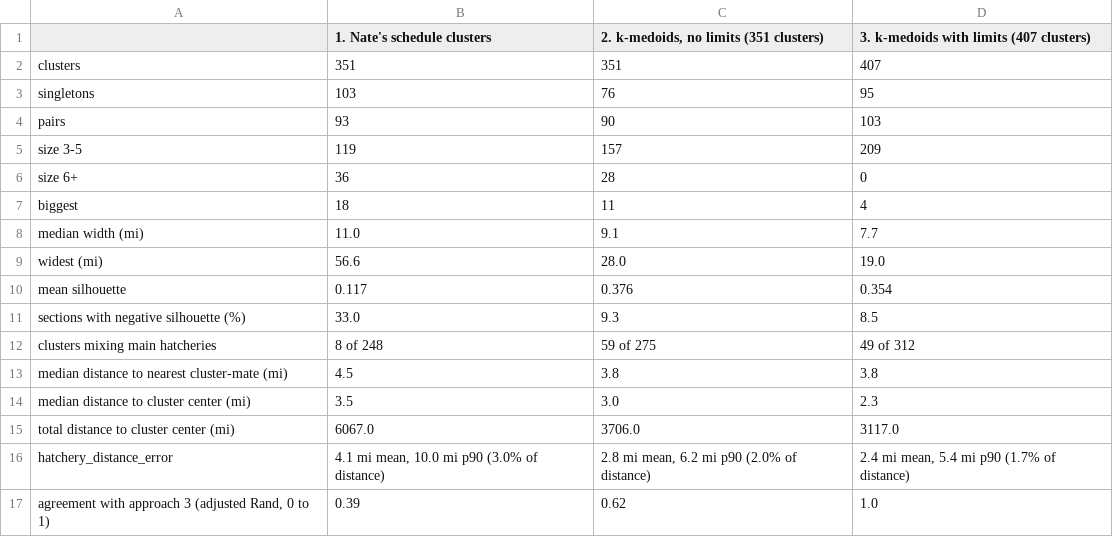
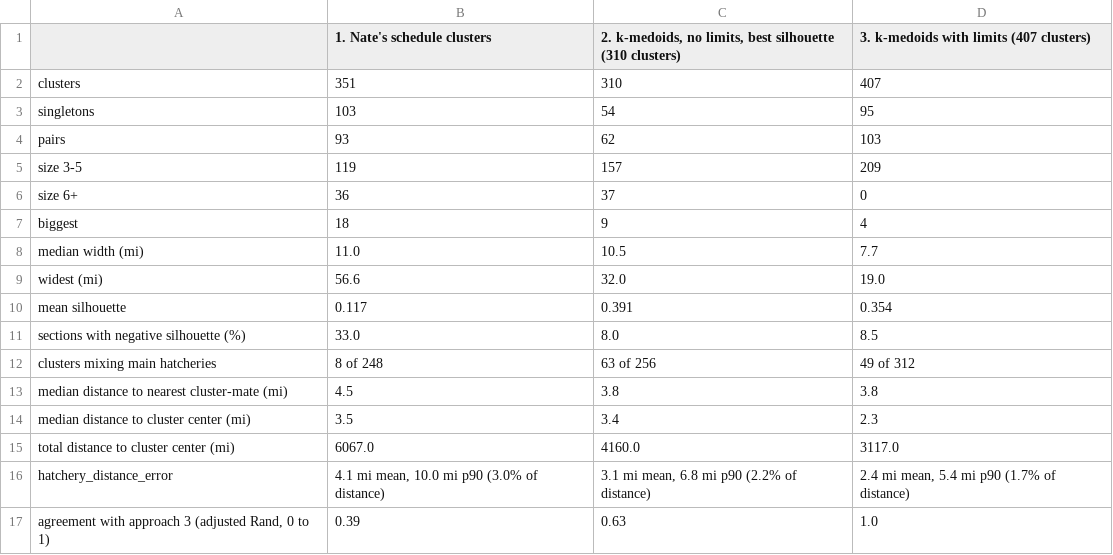
Before and after one commit to LoydGC/Troutimization-Project, a CSV file: outputs/tables/medoid_clusters/comparison.csv, drawn as a sheet.

Commit message:
Cluster options: best-silhouette baselines and matched limits for k-medoids and hierarchical
Reworks the comparison so each method has a baseline (number of clusters set by the best
silhouette) and a limited version with the same limits (20 mi wide, 4 sections), ordered
baseline then limited. Adds the running tracker for the presentation.

- script 13: k-medoids baseline now sets k from the best silhouette (310, a plateau: 240 to 330
  score within 0.01) instead of matching Nate's 351; saved as silhouette_best_cluster_id
- script 15: hierarchical (complete linkage) baseline at the best silhouette (309) and
  hierarchical + the same limits as script 13 (375 clusters, split from the top of the tree);
  the width-only 19.9 mi and 47.5 mi versions are kept as reference rows, no longer drawn
- script 16: options overview (six options, footnotes for the 20 mi / 4 section limits) and the
  single-section-trips map
- docs: clustering_options.md updated for the new numbering, cluster_tracker.md added
- parameters.csv: only Gavin's own rows (note on cluster_max_sections corrected); Nate's rows
  and model_design.md unchanged from main

```diff
--- a/outputs/tables/medoid_clusters/comparison.csv
+++ b/outputs/tables/medoid_clusters/comparison.csv
@@ -1,17 +1,17 @@
-,1. Nate's schedule clusters,"2. k-medoids, no limits (351 clusters)",3. k-medoids with limits (407 clusters)
-clusters,351,351,407
-singletons,103,76,95
-pairs,93,90,103
+,1. Nate's schedule clusters,"2. k-medoids, no limits, best silhouette (310 clusters)",3. k-medoids with limits (407 clusters)
+clusters,351,310,407
+singletons,103,54,95
+pairs,93,62,103
 size 3-5,119,157,209
-size 6+,36,28,0
-biggest,18,11,4
-median width (mi),11.0,9.1,7.7
-widest (mi),56.6,28.0,19.0
-mean silhouette,0.117,0.376,0.354
-sections with negative silhouette (%),33.0,9.3,8.5
-clusters mixing main hatcheries,8 of 248,59 of 275,49 of 312
+size 6+,36,37,0
+biggest,18,9,4
+median width (mi),11.0,10.5,7.7
+widest (mi),56.6,32.0,19.0
+mean silhouette,0.117,0.391,0.354
+sections with negative silhouette (%),33.0,8.0,8.5
+clusters mixing main hatcheries,8 of 248,63 of 256,49 of 312
 median distance to nearest cluster-mate (mi),4.5,3.8,3.8
-median distance to cluster center (mi),3.5,3.0,2.3
-total distance to cluster center (mi),6067.0,3706.0,3117.0
-hatchery_distance_error,"4.1 mi mean, 10.0 mi p90 (3.0% of distance)","2.8 mi mean, 6.2 mi p90 (2.0% of distance)","2.4 mi mean, 5.4 mi p90 (1.7% of distance)"
-"agreement with approach 3 (adjusted Rand, 0 to 1)",0.39,0.62,1.0
+median distance to cluster center (mi),3.5,3.4,2.3
+total distance to cluster center (mi),6067.0,4160.0,3117.0
+hatchery_distance_error,"4.1 mi mean, 10.0 mi p90 (3.0% of distance)","3.1 mi mean, 6.8 mi p90 (2.2% of distance)","2.4 mi mean, 5.4 mi p90 (1.7% of distance)"
+"agreement with approach 3 (adjusted Rand, 0 to 1)",0.39,0.63,1.0
```
Also changed, not shown: data/processed/parameters.csv, data/processed/section_medoid_clusters.csv, 20 other files.
